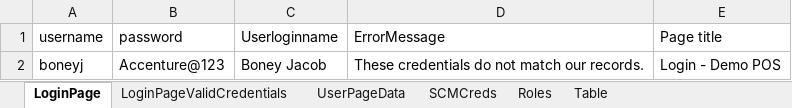
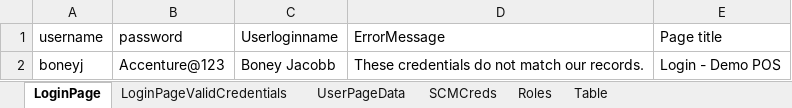
Before and after one commit to boneyyjacob/QALegendBilling, an Excel workbook: src/main/resources/TestData.xlsx, sheet LoginPage, drawn as a sheet; values as stored, in another font and other column widths than the file's, no borders; the diff names each change by its address in the sheet, - before the commit and + after, or states it on an @@ line.

Commit message:
Test file

```diff
--- a/src/main/resources/TestData.xlsx (sheet LoginPage)
+++ b/src/main/resources/TestData.xlsx (sheet LoginPage)
-C2 (Userloginname): Boney Jacob
+C2 (Userloginname): Boney Jacobb
```
Also changed, not shown: 18 other files.
